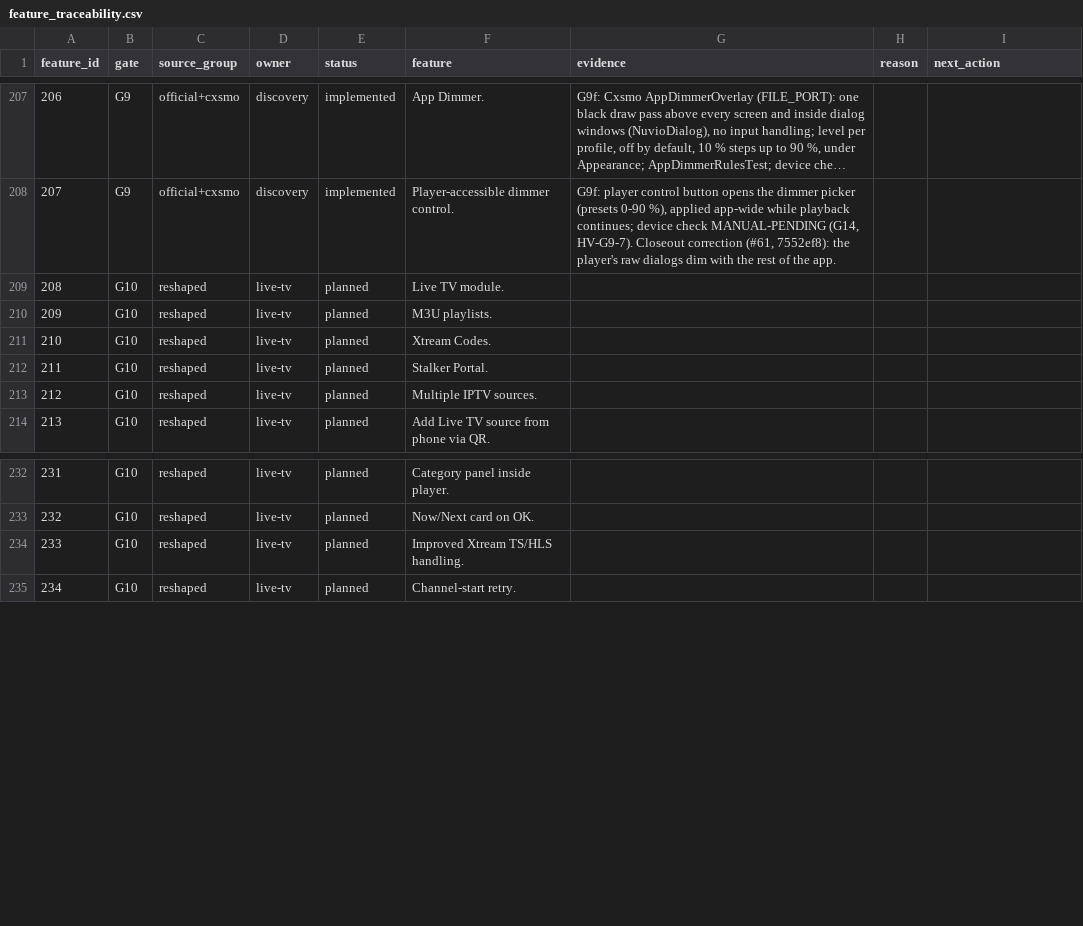
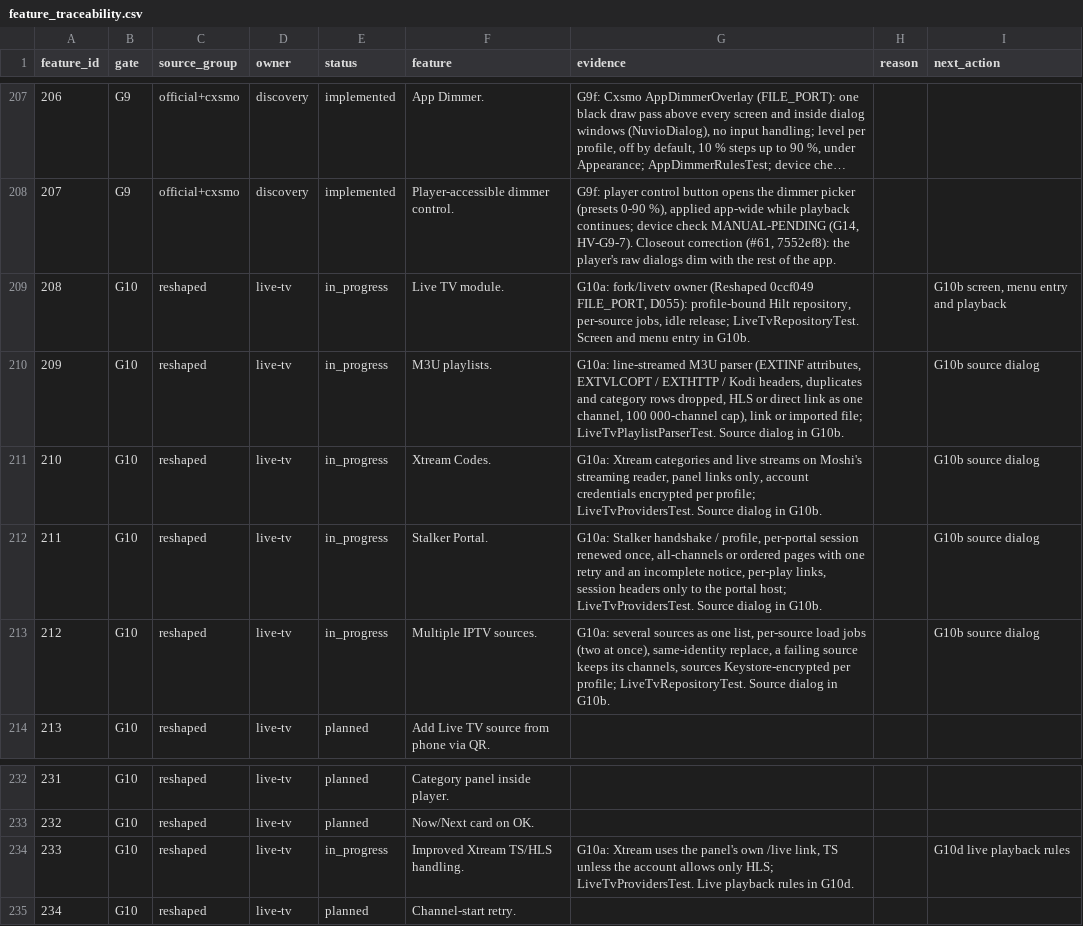
Before and after one commit to alrithy/NuvioTV, a CSV file: integration/feature_traceability.csv, drawn as a sheet; only a part is shown, gaps mark what is left out; long unchanged cells end in ….

```diff
--- a/integration/feature_traceability.csv
+++ b/integration/feature_traceability.csv
@@ -208,7 +208,7 @@ feature_id,gate,source_group,owner,status,feature,evidence,reason,next_action
 207,G9,official+cxsmo,discovery,implemented,Player-accessible dimmer control.,"G9f: player control button opens the dimmer picker (presets 0-90 %), applied app-wide while playback continues; device check MANUAL-PENDING (G14, HV-G9-7). Closeout correction (#61, 7552ef8): the player's raw dialogs dim with the rest of the app.",,
-208,G10,reshaped,live-tv,planned,Live TV module.,,,
-209,G10,reshaped,live-tv,planned,M3U playlists.,,,
-210,G10,reshaped,live-tv,planned,Xtream Codes.,,,
-211,G10,reshaped,live-tv,planned,Stalker Portal.,,,
-212,G10,reshaped,live-tv,planned,Multiple IPTV sources.,,,
+208,G10,reshaped,live-tv,in_progress,Live TV module.,"G10a: fork/livetv owner (Reshaped 0ccf049 FILE_PORT, D055): profile-bound Hilt repository, per-source jobs, idle release; LiveTvRepositoryTest. Screen and menu entry in G10b.",,"G10b screen, menu entry and playback"
+209,G10,reshaped,live-tv,in_progress,M3U playlists.,"G10a: line-streamed M3U parser (EXTINF attributes, EXTVLCOPT / EXTHTTP / Kodi headers, duplicates and category rows dropped, HLS or direct link as one channel, 100 000-channel cap), link or imported file; LiveTvPlaylistParserTest. Source dialog in G10b.",,G10b source dialog
+210,G10,reshaped,live-tv,in_progress,Xtream Codes.,"G10a: Xtream categories and live streams on Moshi's streaming reader, panel links only, account credentials encrypted per profile; LiveTvProvidersTest. Source dialog in G10b.",,G10b source dialog
+211,G10,reshaped,live-tv,in_progress,Stalker Portal.,"G10a: Stalker handshake / profile, per-portal session renewed once, all-channels or ordered pages with one retry and an incomplete notice, per-play links, session headers only to the portal host; LiveTvProvidersTest. Source dialog in G10b.",,G10b source dialog
+212,G10,reshaped,live-tv,in_progress,Multiple IPTV sources.,"G10a: several sources as one list, per-source load jobs (two at once), same-identity replace, a failing source keeps its channels, sources Keystore-encrypted per profile; LiveTvRepositoryTest. Source dialog in G10b.",,G10b source dialog
 213,G10,reshaped,live-tv,planned,Add Live TV source from phone via QR.,,,
@@ -233,3 +233,3 @@ feature_id,gate,source_group,owner,status,feature,evidence,reason,next_action
 232,G10,reshaped,live-tv,planned,Now/Next card on OK.,,,
-233,G10,reshaped,live-tv,planned,Improved Xtream TS/HLS handling.,,,
+233,G10,reshaped,live-tv,in_progress,Improved Xtream TS/HLS handling.,"G10a: Xtream uses the panel's own /live link, TS unless the account allows only HLS; LiveTvProvidersTest. Live playback rules in G10d.",,G10d live playback rules
 234,G10,reshaped,live-tv,planned,Channel-start retry.,,,
```
Also changed, not shown: 18 other files.
